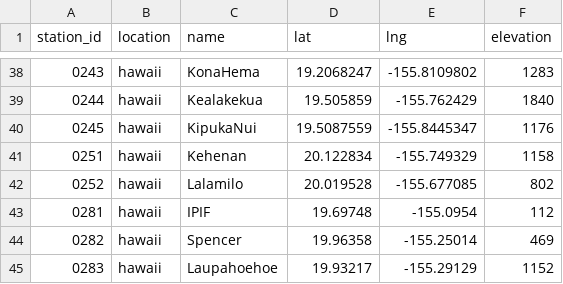
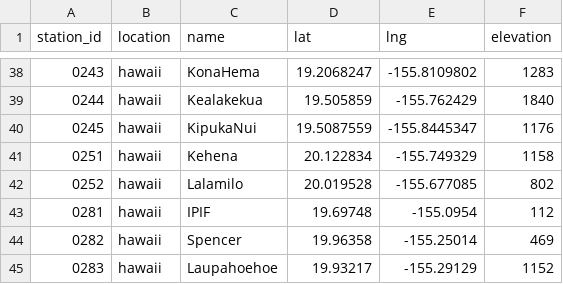
Before and after one commit to HCDP/loggernet_station_data, a CSV file: csv_data/stations/station_metadata.csv, drawn as a sheet; only a part is shown, gaps mark what is left out.

Commit message:
correct station name for 0251_Kehena
was Kehenan

```diff
--- a/csv_data/stations/station_metadata.csv
+++ b/csv_data/stations/station_metadata.csv
@@ -40,3 +40,3 @@ station_id,location,name,lat,lng,elevation
 0245,hawaii,KipukaNui,19.5087559,-155.8445347,1176
-0251,hawaii,Kehenan,20.122834,-155.749329,1158
+0251,hawaii,Kehena,20.122834,-155.749329,1158
 0252,hawaii,Lalamilo,20.019528,-155.677085,802
```
